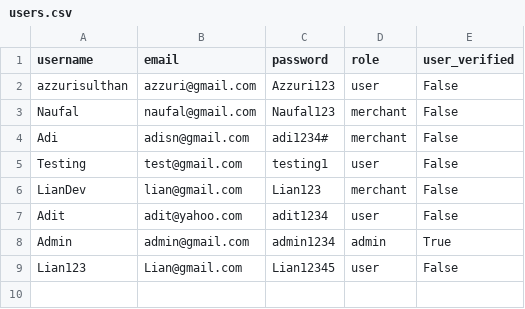
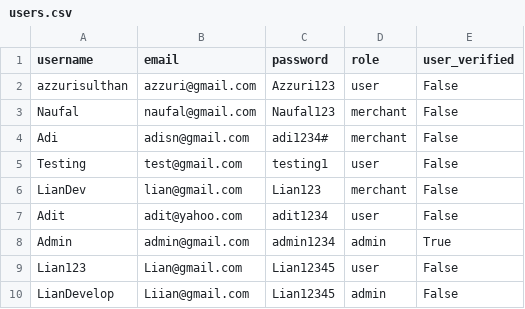
Before and after one commit to Liann-dev/GeoEstate, a CSV file: data/users.csv, drawn as a sheet; the diff names each change by its address in the sheet, - before the commit and + after, or states it on an @@ line.

```diff
--- a/data/users.csv
+++ b/data/users.csv
+row 10: LianDevelop | Liian@gmail.com | Lian12345 | admin | False
```
Also changed, not shown: 2 other files.
